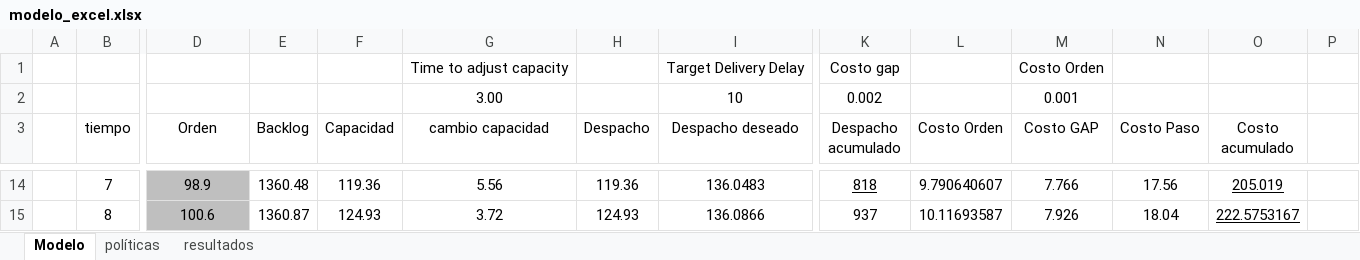
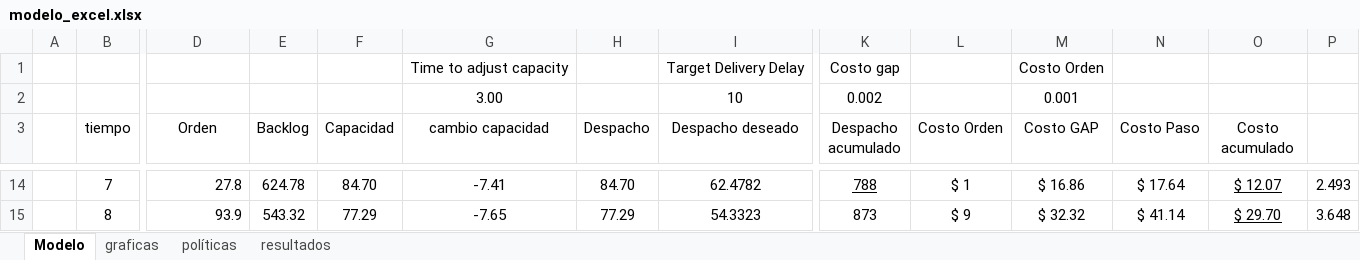
Before and after one commit to juancamiloespana/RL_DS_dynamic, an Excel workbook: RL_DS/utils/modelo_excel.xlsx, sheet Modelo, drawn as a sheet; only a part is shown, gaps mark what is left out; values as stored, in another font and other column widths than the file's, no borders; the diff covers the shown part only; the diff names each change by its address in the sheet, - before the commit and + after, or states it on an @@ line.

```diff
--- a/RL_DS/utils/modelo_excel.xlsx (sheet Modelo)
+++ b/RL_DS/utils/modelo_excel.xlsx (sheet Modelo)
+sheet tab: graficas
@@ D14:D15 fill: #BFBFBF → none, alignment: center → right @@
-D14 (Orden): 98.9
+D14 (Orden): 27.8
-E14 (Backlog): 1360.48
+E14 (Backlog): 624.78
-F14 (Capacidad): 119.36
+F14 (Capacidad): 84.70
-G14 (cambio capacidad): 5.56
+G14 (cambio capacidad): -7.41
-H14 (Despacho): 119.36
+H14 (Despacho): 84.70
-I14 (Despacho deseado): 136.0483
+I14 (Despacho deseado): 62.4782
-K14 (Despacho acumulado): 818
+K14 (Despacho acumulado): 788
-L14 (Costo Orden): 9.790640607
+L14 (Costo Orden): $ 1
-M14 (Costo GAP): 7.766
+M14 (Costo GAP): $ 16.86
-N14 (Costo Paso): 17.56
+N14 (Costo Paso): $ 17.64
-O14 (Costo acumulado): 205.019
+O14 (Costo acumulado): $ 12.07
-P14: (empty)
+P14: 2.493
-D15 (Orden): 100.6
+D15 (Orden): 93.9
-E15 (Backlog): 1360.87
+E15 (Backlog): 543.32
-F15 (Capacidad): 124.93
+F15 (Capacidad): 77.29
-G15 (cambio capacidad): 3.72
+G15 (cambio capacidad): -7.65
-H15 (Despacho): 124.93
+H15 (Despacho): 77.29
-I15 (Despacho deseado): 136.0866
+I15 (Despacho deseado): 54.3323
-K15 (Despacho acumulado): 937
+K15 (Despacho acumulado): 873
-L15 (Costo Orden): 10.11693587
+L15 (Costo Orden): $ 9
-M15 (Costo GAP): 7.926
+M15 (Costo GAP): $ 32.32
-N15 (Costo Paso): 18.04
+N15 (Costo Paso): $ 41.14
-O15 (Costo acumulado): 222.5753167
+O15 (Costo acumulado): $ 29.70
-P15: (empty)
+P15: 3.648
```
Also changed, not shown: 1 added row, 1 removed row, 512 edited cells and cell formats elsewhere in this sheet, sheet políticas, charts or pictures, 12 other files.
